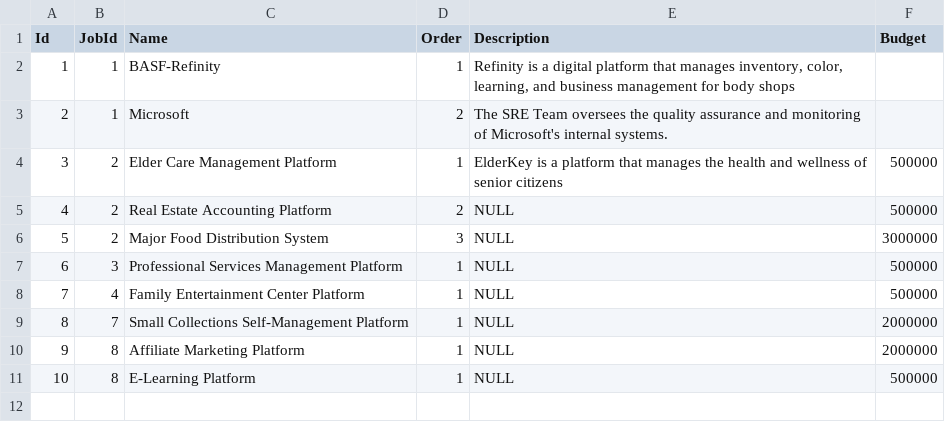
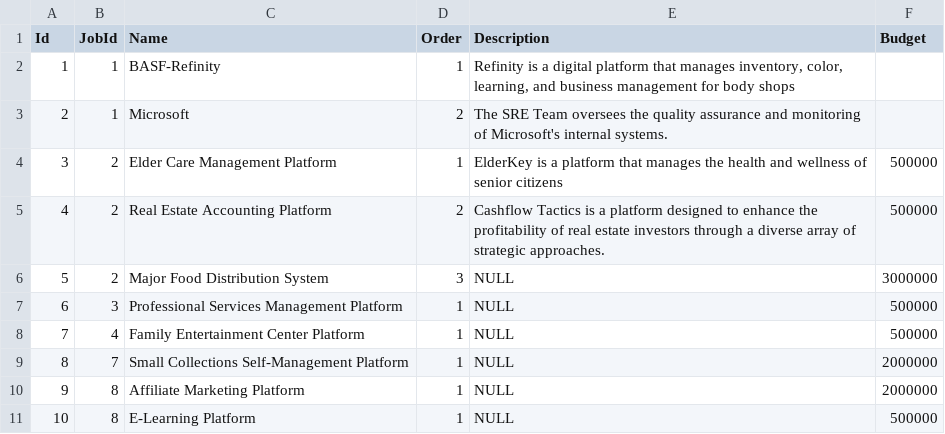
Before and after one commit to rodmjay/ResumePro, a CSV file: ResumePro/Seeding/csv/projects.csv, drawn as a sheet.

Commit message:
updated cashflow tactics

```diff
--- a/ResumePro/Seeding/csv/projects.csv
+++ b/ResumePro/Seeding/csv/projects.csv
@@ -4,3 +4,3 @@
 3,2,"Elder Care Management Platform",1,"ElderKey is a platform that manages the health and wellness of senior citizens",500000
-4,2,"Real Estate Accounting Platform",2,NULL,500000
+4,2,"Real Estate Accounting Platform",2,"Cashflow Tactics is a platform designed to enhance the profitability of real estate investors through a diverse array of strategic approaches.",500000
 5,2,"Major Food Distribution System",3,NULL,3000000
```
Also changed, not shown: ResumePro/Seeding/csv/jobs.csv, 7 other files.
